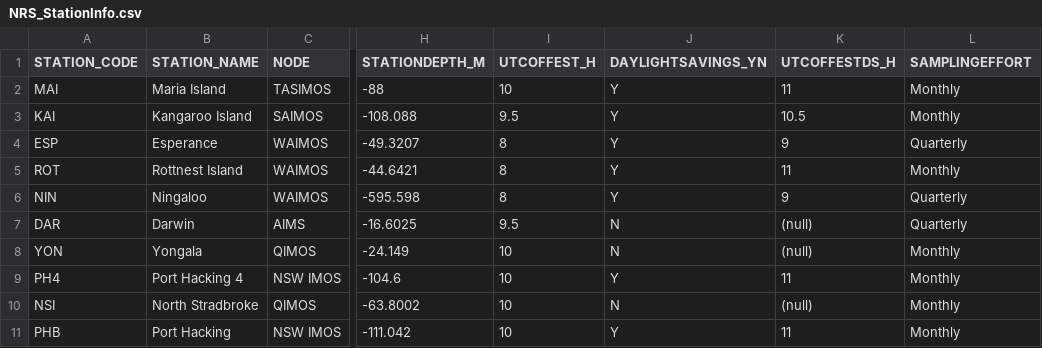
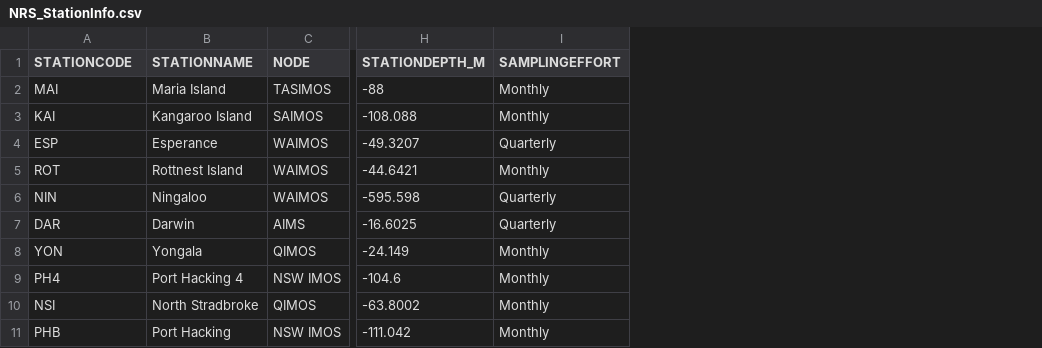
Before and after one commit to jaseeverett/IMOS_Toolbox, a CSV file: Plankton/RawData/NRS_StationInfo.csv, drawn as a sheet; only a part is shown, gaps mark what is left out; the diff names each change by its address in the sheet, - before the commit and + after, or states it on an @@ line.

```diff
--- a/Plankton/RawData/NRS_StationInfo.csv
+++ b/Plankton/RawData/NRS_StationInfo.csv
-column I (UTCOFFEST_H), rows 2-11: 10 | 9.5 | 8 | 8 | 8 | 9.5 | 10 | 10 | 10 | 10
-column J (DAYLIGHTSAVINGS_YN), rows 2-11: Y | Y | Y | Y | Y | N | N | Y | N | Y
-column K (UTCOFFESTDS_H), rows 2-11: 11 | 10.5 | 9 | 11 | 9 | (null) | (null) | 11 | (null) | 11
-A1: STATION_CODE
+A1: STATIONCODE
-B1: STATION_NAME
+B1: STATIONNAME
```
Also changed, not shown: 2 other files.
